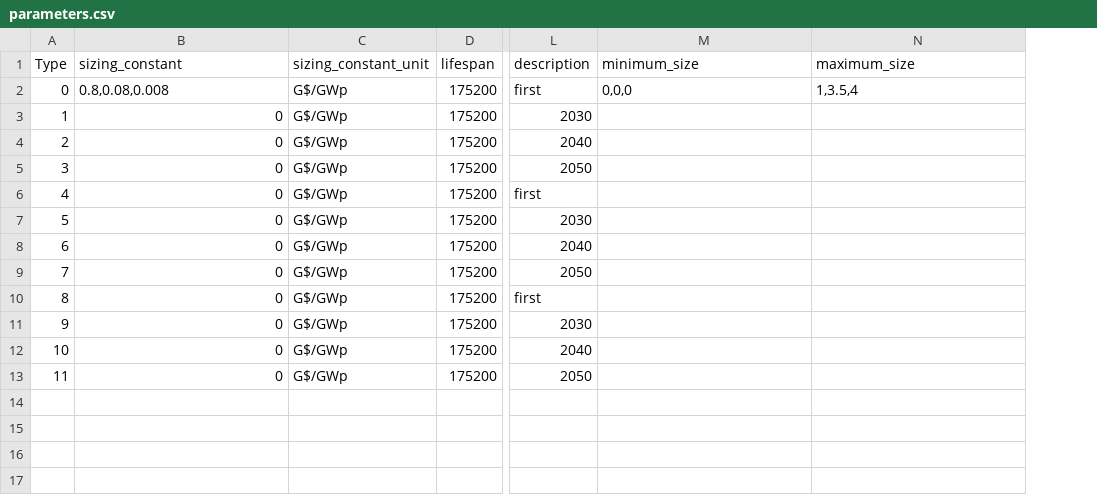
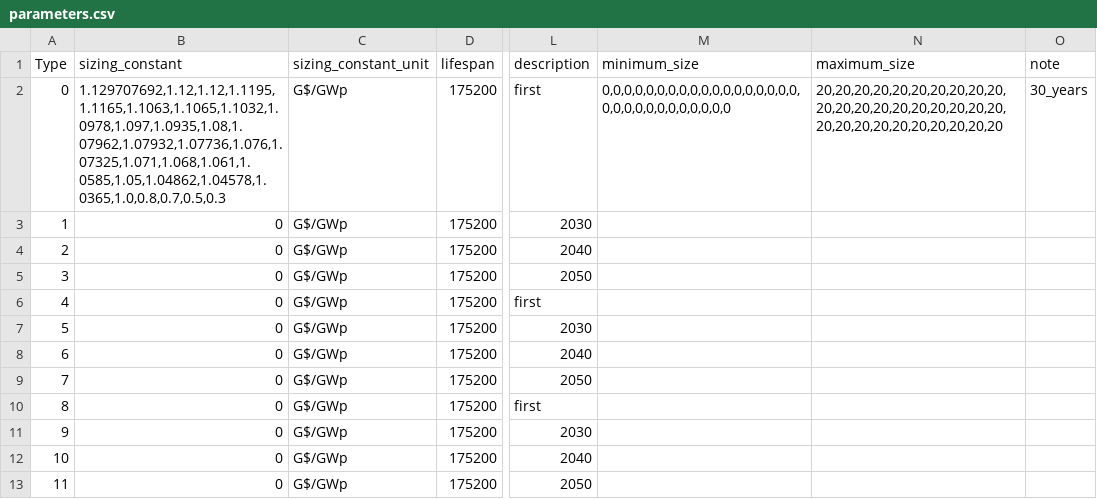
Before and after one commit to jpacilo/STEVFNs, a CSV file: Code/Assets/RE_PV_Existing/parameters.csv, drawn as a sheet; only a part is shown, gaps mark what is left out; the diff names each change by its address in the sheet, - before the commit and + after, or states it on an @@ line.

Commit message:
Updated RE assets final_capacity to correctly account for new existing. Working maximum capacity constraint. Updated PP_CO2 and CO2 budget in progress for multi-year optimisation. Not working as intended yet

```diff
--- a/Code/Assets/RE_PV_Existing/parameters.csv
+++ b/Code/Assets/RE_PV_Existing/parameters.csv
+column O (note), row 2: 30_years
-B2 (sizing_constant): 0.8,0.08,0.008
+B2 (sizing_constant): 1.129707692,1.12,1.12,1.1195,1.1165,1.1063,1.1065,1.1032,1.0978,1.097,1.0935,1.08,1.07962,1.07932,1.07736,1.076,1.07325,1.071,1.068,1.061,1.0585,1.05,1.04862,1.04578,1.0365,1.0,0.8,0.7,0.5,0.3
-M2 (minimum_size): 0,0,0
+M2 (minimum_size): 0,0,0,0,0,0,0,0,0,0,0,0,0,0,0,0,0,0,0,0,0,0,0,0,0,0,0,0,0,0
-N2 (maximum_size): 1,3.5,4
+N2 (maximum_size): 20,20,20,20,20,20,20,20,20,20,20,20,20,20,20,20,20,20,20,20,20,20,20,20,20,20,20,20,20,20
```
Also changed, not shown: Code/Assets/CO2_Budget/parameters.csv, Code/Assets/RE_WIND_Existing/parameters.csv, 13 other files.
